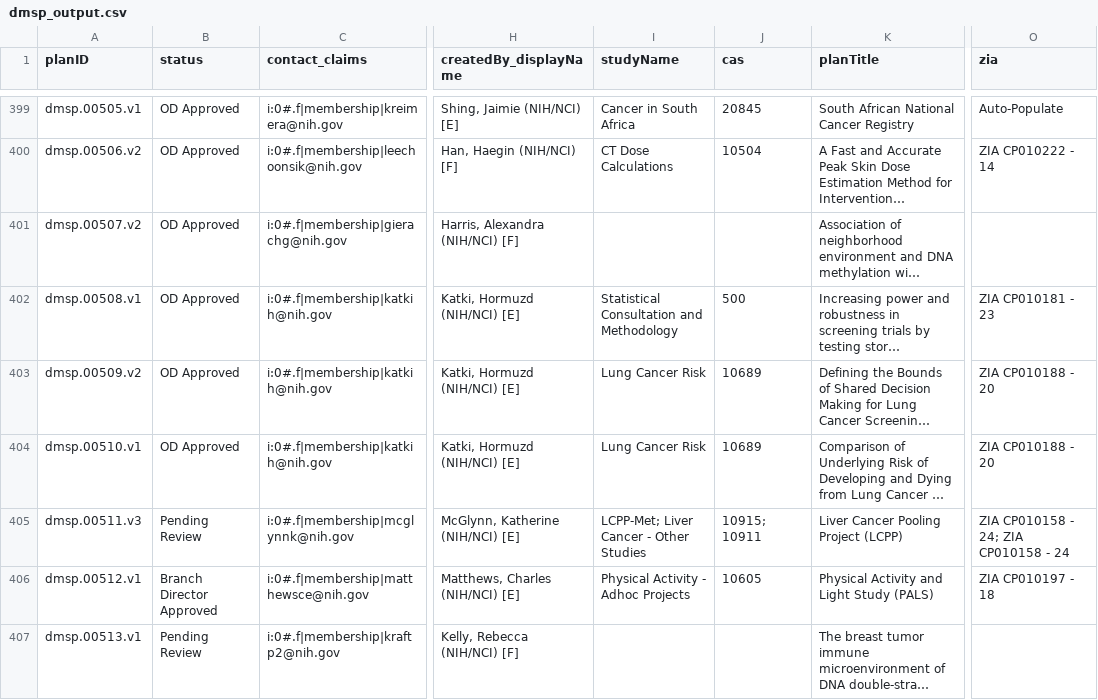
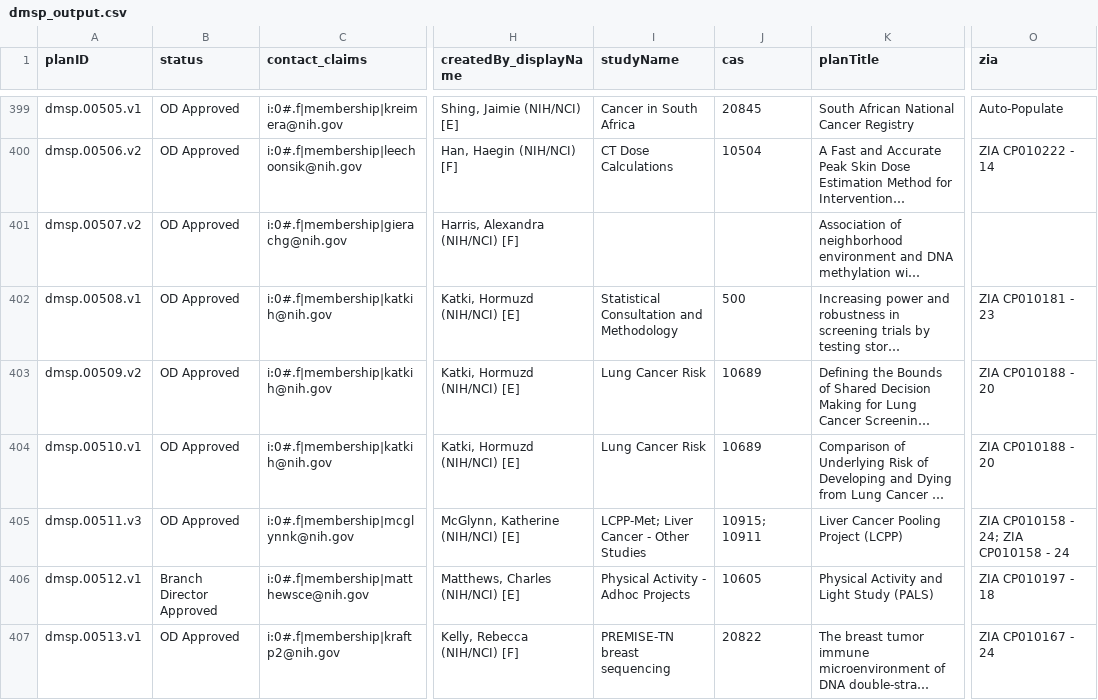
Before and after one commit to episphere/dataplatform, a CSV file: imports/dmsp_output.csv, drawn as a sheet; only a part is shown, gaps mark what is left out; long unchanged cells end in …; the diff names each change by its address in the sheet, - before the commit and + after, or states it on an @@ line.

Commit message:
Update dmsp_output.csv

```diff
--- a/imports/dmsp_output.csv
+++ b/imports/dmsp_output.csv
-B405 (status): Pending Review
+B405 (status): OD Approved
-B407 (status): Pending Review
+B407 (status): OD Approved
-I407 (studyName): (empty)
+I407 (studyName): PREMISE-TN breast sequencing
-J407 (cas): (empty)
+J407 (cas): 20822
-O407 (zia): (empty)
+O407 (zia): ZIA CP010167 - 24
```
